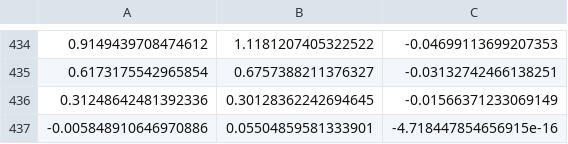
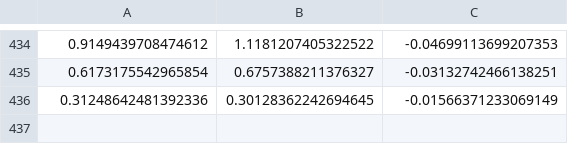
Before and after one commit to Ingrit-24/RobotCar, a CSV file: data/advance.csv, drawn as a sheet; only a part is shown, gaps mark what is left out; the diff names each change by its address in the sheet, - before the commit and + after, or states it on an @@ line.

```diff
--- a/data/advance.csv
+++ b/data/advance.csv
-row 437: -0.005848910646970886 | 0.05504859581333901 | -4.718447854656915e-16
```
Also changed, not shown: data/route.csv, 2 other files.
